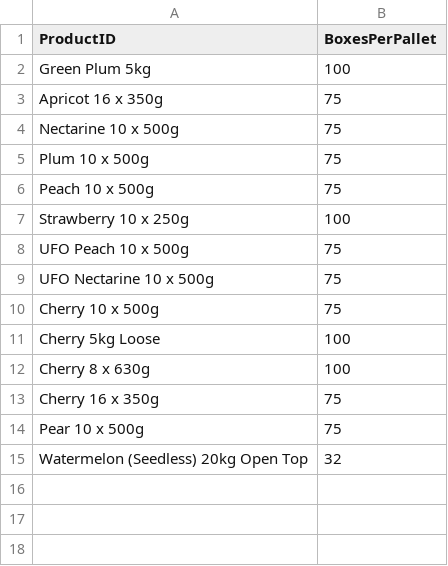
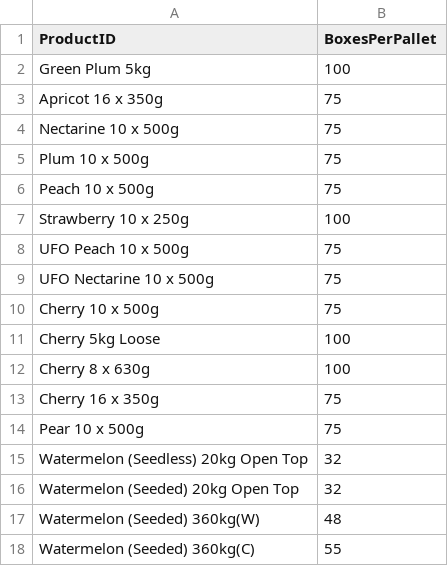
Before and after one commit to akinsoyleyen/cogs_calculator, a CSV file: product_packing.csv, drawn as a sheet; the diff names each change by its address in the sheet, - before the commit and + after, or states it on an @@ line.

```diff
--- a/product_packing.csv
+++ b/product_packing.csv
+row 16: Watermelon (Seeded) 20kg Open Top | 32
+row 17: Watermelon (Seeded) 360kg(W) | 48
+row 18: Watermelon (Seeded) 360kg(C) | 55
```
Also changed, not shown: product_recipe.csv, product_weights.csv.
